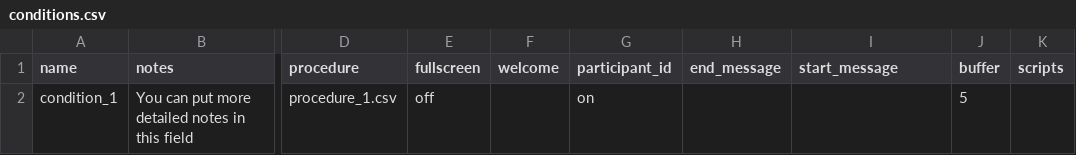
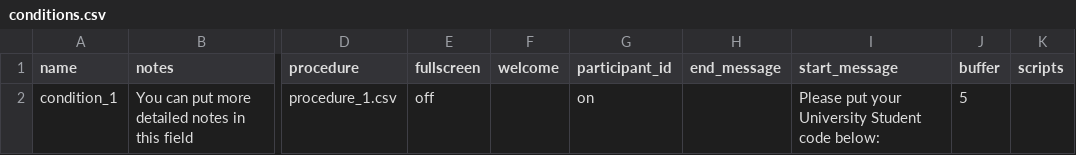
Before and after one commit to haffey-studies/placement-projects, a CSV file: web/User/Experiments/group_b/conditions.csv, drawn as a sheet; only a part is shown, gaps mark what is left out; the diff names each change by its address in the sheet, - before the commit and + after, or states it on an @@ line.

Commit message:
feedback group tasks and tests ready

```diff
--- a/web/User/Experiments/group_b/conditions.csv
+++ b/web/User/Experiments/group_b/conditions.csv
-I2 (start_message): (empty)
+I2 (start_message): Please put your University Student code below:
```
Also changed, not shown: web/User/Experiments/group_b_session_2/conditions.csv, 3 other files.
